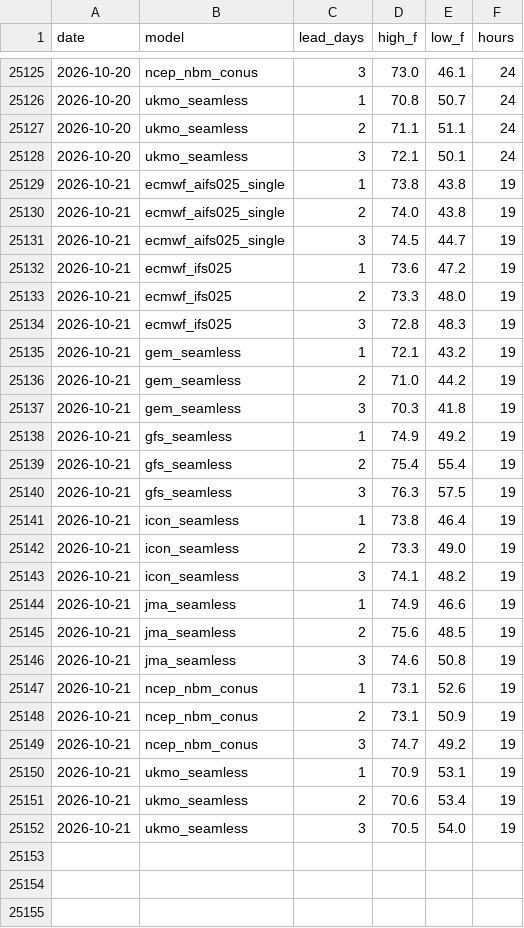
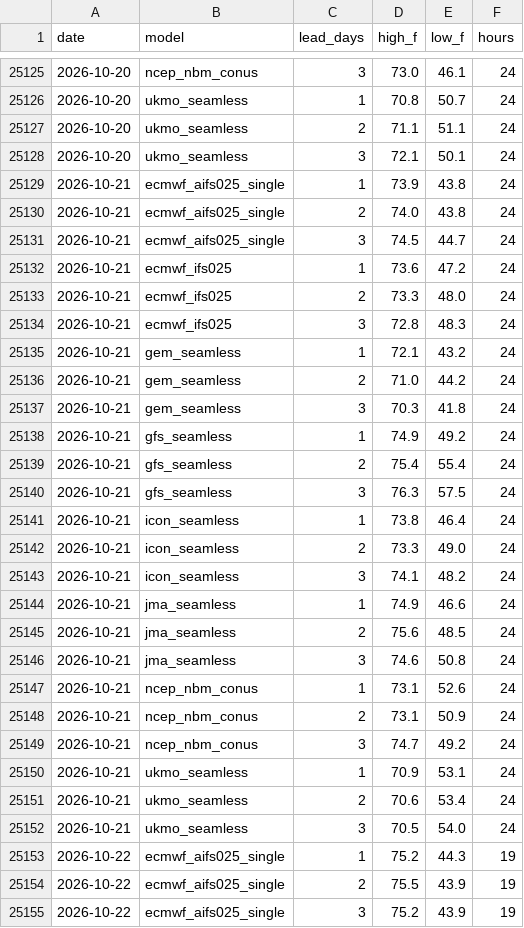
Before and after one commit to adsitb/weather-station-archive, a CSV file: forecasts/historical/KATL.csv, drawn as a sheet; only a part is shown, gaps mark what is left out; the diff covers the shown part only.

Commit message:
Weather data update
daily_climate 24, forecasts_historical 1152

```diff
--- a/forecasts/historical/KATL.csv
+++ b/forecasts/historical/KATL.csv
@@ -25128,25 +25128,28 @@ date,model,lead_days,high_f,low_f,hours
 2026-10-20,ukmo_seamless,3,72.1,50.1,24
-2026-10-21,ecmwf_aifs025_single,1,73.8,43.8,19
-2026-10-21,ecmwf_aifs025_single,2,74.0,43.8,19
-2026-10-21,ecmwf_aifs025_single,3,74.5,44.7,19
-2026-10-21,ecmwf_ifs025,1,73.6,47.2,19
-2026-10-21,ecmwf_ifs025,2,73.3,48.0,19
-2026-10-21,ecmwf_ifs025,3,72.8,48.3,19
-2026-10-21,gem_seamless,1,72.1,43.2,19
-2026-10-21,gem_seamless,2,71.0,44.2,19
-2026-10-21,gem_seamless,3,70.3,41.8,19
-2026-10-21,gfs_seamless,1,74.9,49.2,19
-2026-10-21,gfs_seamless,2,75.4,55.4,19
-2026-10-21,gfs_seamless,3,76.3,57.5,19
-2026-10-21,icon_seamless,1,73.8,46.4,19
-2026-10-21,icon_seamless,2,73.3,49.0,19
-2026-10-21,icon_seamless,3,74.1,48.2,19
-2026-10-21,jma_seamless,1,74.9,46.6,19
-2026-10-21,jma_seamless,2,75.6,48.5,19
-2026-10-21,jma_seamless,3,74.6,50.8,19
-2026-10-21,ncep_nbm_conus,1,73.1,52.6,19
-2026-10-21,ncep_nbm_conus,2,73.1,50.9,19
-2026-10-21,ncep_nbm_conus,3,74.7,49.2,19
-2026-10-21,ukmo_seamless,1,70.9,53.1,19
-2026-10-21,ukmo_seamless,2,70.6,53.4,19
-2026-10-21,ukmo_seamless,3,70.5,54.0,19
+2026-10-21,ecmwf_aifs025_single,1,73.9,43.8,24
+2026-10-21,ecmwf_aifs025_single,2,74.0,43.8,24
+2026-10-21,ecmwf_aifs025_single,3,74.5,44.7,24
+2026-10-21,ecmwf_ifs025,1,73.6,47.2,24
+2026-10-21,ecmwf_ifs025,2,73.3,48.0,24
+2026-10-21,ecmwf_ifs025,3,72.8,48.3,24
+2026-10-21,gem_seamless,1,72.1,43.2,24
+2026-10-21,gem_seamless,2,71.0,44.2,24
+2026-10-21,gem_seamless,3,70.3,41.8,24
+2026-10-21,gfs_seamless,1,74.9,49.2,24
+2026-10-21,gfs_seamless,2,75.4,55.4,24
+2026-10-21,gfs_seamless,3,76.3,57.5,24
+2026-10-21,icon_seamless,1,73.8,46.4,24
+2026-10-21,icon_seamless,2,73.3,49.0,24
+2026-10-21,icon_seamless,3,74.1,48.2,24
+2026-10-21,jma_seamless,1,74.9,46.6,24
+2026-10-21,jma_seamless,2,75.6,48.5,24
+2026-10-21,jma_seamless,3,74.6,50.8,24
+2026-10-21,ncep_nbm_conus,1,73.1,52.6,24
+2026-10-21,ncep_nbm_conus,2,73.1,50.9,24
+2026-10-21,ncep_nbm_conus,3,74.7,49.2,24
+2026-10-21,ukmo_seamless,1,70.9,53.1,24
+2026-10-21,ukmo_seamless,2,70.6,53.4,24
+2026-10-21,ukmo_seamless,3,70.5,54.0,24
+2026-10-22,ecmwf_aifs025_single,1,75.2,44.3,19
+2026-10-22,ecmwf_aifs025_single,2,75.5,43.9,19
+2026-10-22,ecmwf_aifs025_single,3,75.2,43.9,19
```
Also changed, not shown: 21 added rows elsewhere in this file, daily_climate/KBOS.csv, forecasts/historical/KAUS.csv, 45 other files.
